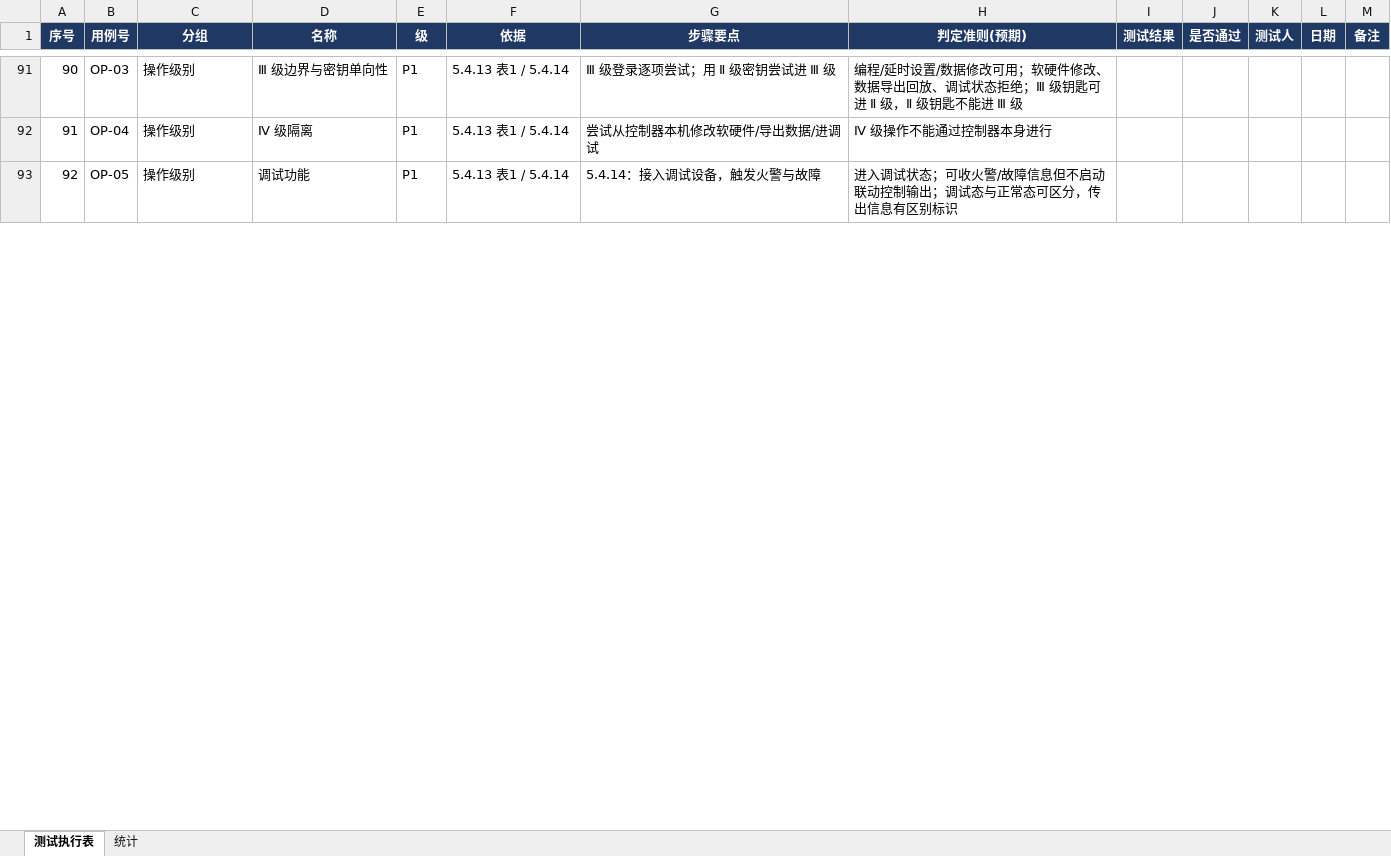
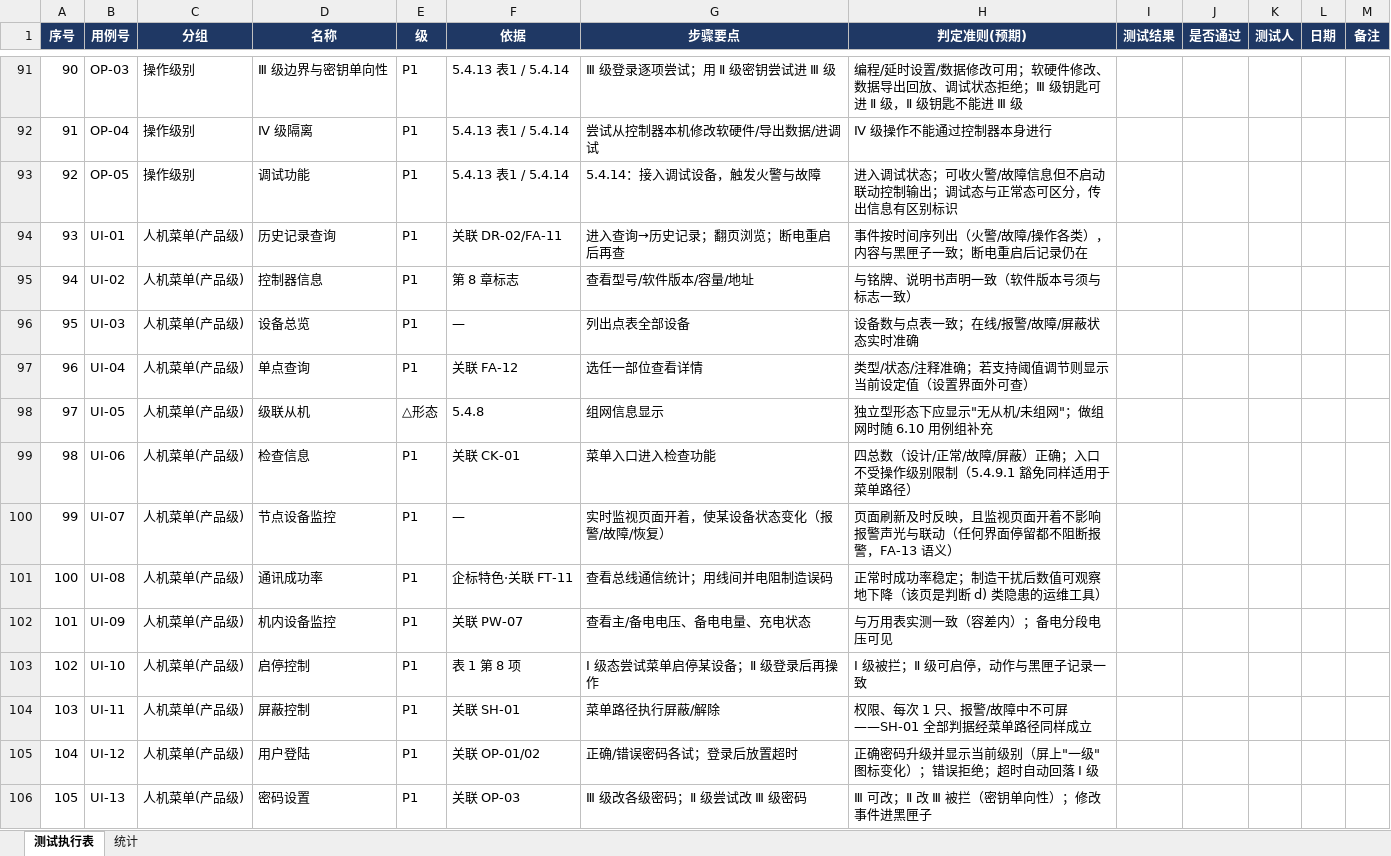
Before and after one commit to superWill/AI, an Excel workbook: embedded-gateway/fire-alarm/docs/testing/test-cases-execution.xlsx, sheet 测试执行表, drawn as a sheet; only a part is shown, gaps mark what is left out; values as stored, in another font and other column widths than the file's, no borders; conditional formats not drawn; the diff covers the shown part only; the diff names each change by its address in the sheet, - before the commit and + after, or states it on an @@ line.

```diff
--- a/embedded-gateway/fire-alarm/docs/testing/test-cases-execution.xlsx (sheet 测试执行表)
+++ b/embedded-gateway/fire-alarm/docs/testing/test-cases-execution.xlsx (sheet 测试执行表)
+row 94: 93 | UI-01 | 人机菜单(产品级) | 历史记录查询 | P1 | 关联 DR-02/FA-11 | 进入查询→历史记录；翻页浏览；断电重启后再查 | 事件按时间序列出（火警/故障/操作各类），内容与黑匣子一致；断电重启后记录仍在
+row 95: 94 | UI-02 | 人机菜单(产品级) | 控制器信息 | P1 | 第 8 章标志 | 查看型号/软件版本/容量/地址 | 与铭牌、说明书声明一致（软件版本号须与标志一致）
+row 96: 95 | UI-03 | 人机菜单(产品级) | 设备总览 | P1 | — | 列出点表全部设备 | 设备数与点表一致；在线/报警/故障/屏蔽状态实时准确
+row 97: 96 | UI-04 | 人机菜单(产品级) | 单点查询 | P1 | 关联 FA-12 | 选任一部位查看详情 | 类型/状态/注释准确；若支持阈值调节则显示当前设定值（设置界面外可查）
+row 98: 97 | UI-05 | 人机菜单(产品级) | 级联从机 | △形态 | 5.4.8 | 组网信息显示 | 独立型形态下应显示"无从机/未组网"；做组网时随 6.10 用例组补充
+row 99: 98 | UI-06 | 人机菜单(产品级) | 检查信息 | P1 | 关联 CK-01 | 菜单入口进入检查功能 | 四总数（设计/正常/故障/屏蔽）正确；入口不受操作级别限制（5.4.9.1 豁免同样适用于菜单路径）
+row 100: 99 | UI-07 | 人机菜单(产品级) | 节点设备监控 | P1 | — | 实时监视页面开着，使某设备状态变化（报警/故障/恢复） | 页面刷新及时反映，且监视页面开着不影响报警声光与联动（任何界面停留都不阻断报警，FA-13 语义）
+row 101: 100 | UI-08 | 人机菜单(产品级) | 通讯成功率 | P1 | 企标特色·关联 FT-11 | 查看总线通信统计；用线间并电阻制造误码 | 正常时成功率稳定；制造干扰后数值可观察地下降（该页是判断 d) 类隐患的运维工具）
+row 102: 101 | UI-09 | 人机菜单(产品级) | 机内设备监控 | P1 | 关联 PW-07 | 查看主/备电电压、备电电量、充电状态 | 与万用表实测一致（容差内）；备电分段电压可见
+row 103: 102 | UI-10 | 人机菜单(产品级) | 启停控制 | P1 | 表 1 第 8 项 | Ⅰ 级态尝试菜单启停某设备；Ⅱ 级登录后再操作 | Ⅰ 级被拦；Ⅱ 级可启停，动作与黑匣子记录一致
+row 104: 103 | UI-11 | 人机菜单(产品级) | 屏蔽控制 | P1 | 关联 SH-01 | 菜单路径执行屏蔽/解除 | 权限、每次 1 只、报警/故障中不可屏——SH-01 全部判据经菜单路径同样成立
+row 105: 104 | UI-12 | 人机菜单(产品级) | 用户登陆 | P1 | 关联 OP-01/02 | 正确/错误密码各试；登录后放置超时 | 正确密码升级并显示当前级别（屏上"一级"图标变化）；错误拒绝；超时自动回落 Ⅰ 级
+row 106: 105 | UI-13 | 人机菜单(产品级) | 密码设置 | P1 | 关联 OP-03 | Ⅲ 级改各级密码；Ⅱ 级尝试改 Ⅲ 级密码 | Ⅲ 可改；Ⅱ 改 Ⅲ 被拦（密钥单向性）；修改事件进黑匣子
```
Also changed, not shown: 12 added rows and row numbers in column A elsewhere in this sheet, sheet 统计, 5 other files.
